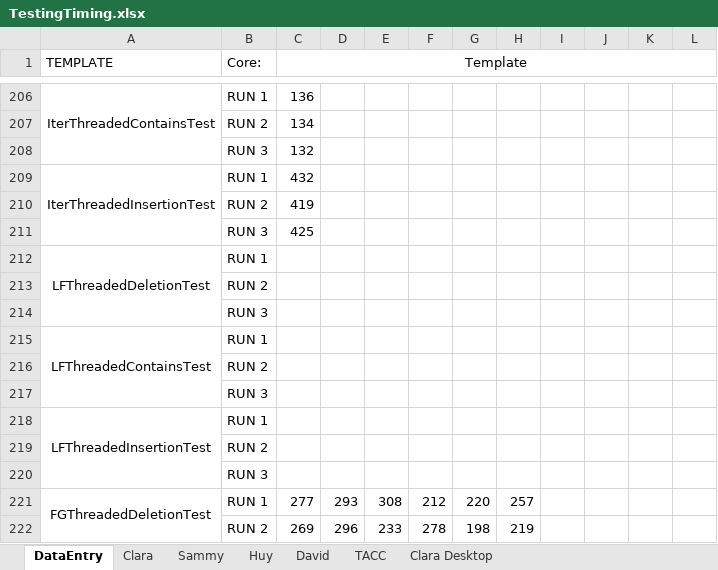
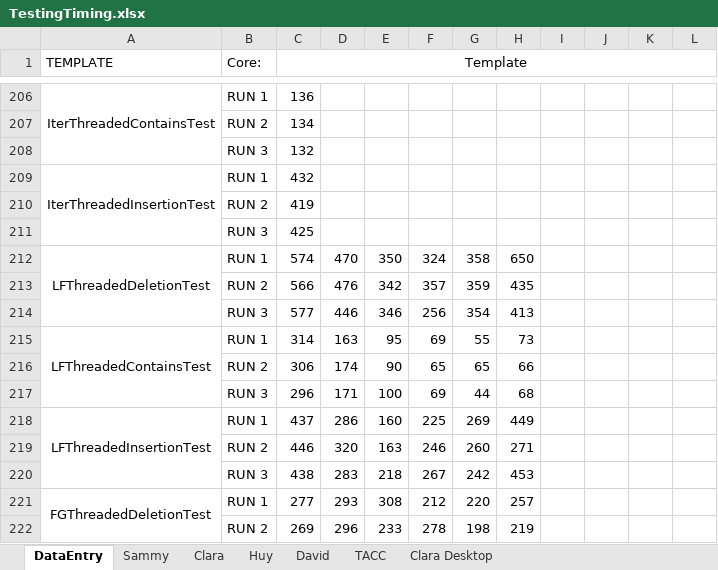
Before and after one commit to sammychien/Concurrent-SkipList, an Excel workbook: TestingTiming.xlsx, sheet DataEntry, drawn as a sheet; only a part is shown, gaps mark what is left out; values as stored, in another font and other column widths than the file's, no borders; removed rows and columns are numbered as before the commit, all else as after; the diff names each change by its address in the sheet, - before the commit and + after, or states it on an @@ line.

Commit message:
finished on tacc

```diff
--- a/TestingTiming.xlsx (sheet DataEntry)
+++ b/TestingTiming.xlsx (sheet DataEntry)
@@ sheet tab order changed: DataEntry | Sammy | Clara | Huy | David | TACC | Clara Desktop @@
-row 212: LFThreadedDeletionTest | RUN 1
-row 213:  | RUN 2
-row 214:  | RUN 3
-row 215: LFThreadedContainsTest | RUN 1
-row 216:  | RUN 2
-row 217:  | RUN 3
-row 218: LFThreadedInsertionTest | RUN 1
-row 219:  | RUN 2
-row 220:  | RUN 3
+row 212: LFThreadedDeletionTest | RUN 1 | 574 | 470 | 350 | 324 | 358 | 650
+row 213:  | RUN 2 | 566 | 476 | 342 | 357 | 359 | 435
+row 214:  | RUN 3 | 577 | 446 | 346 | 256 | 354 | 413
+row 215: LFThreadedContainsTest | RUN 1 | 314 | 163 | 95 | 69 | 55 | 73
+row 216:  | RUN 2 | 306 | 174 | 90 | 65 | 65 | 66
+row 217:  | RUN 3 | 296 | 171 | 100 | 69 | 44 | 68
+row 218: LFThreadedInsertionTest | RUN 1 | 437 | 286 | 160 | 225 | 269 | 449
+row 219:  | RUN 2 | 446 | 320 | 163 | 246 | 260 | 271
+row 220:  | RUN 3 | 438 | 283 | 218 | 267 | 242 | 453
```
Also changed, not shown: sheet TACC, charts or pictures.
